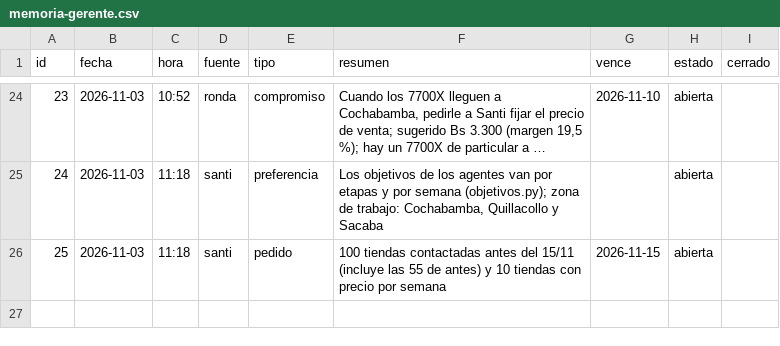
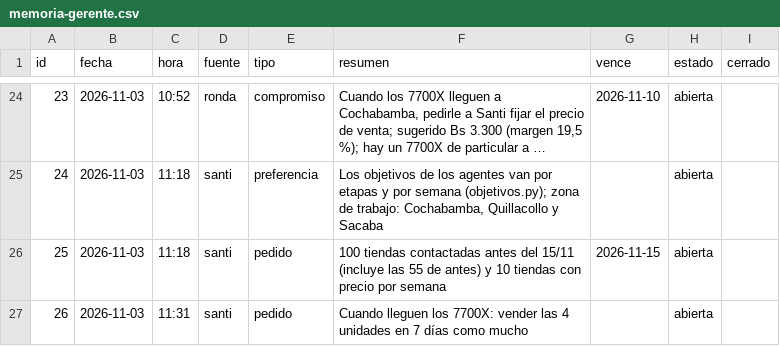
Before and after one commit to Santi491/Claude-, a CSV file: memoria-gerente.csv, drawn as a sheet; only a part is shown, gaps mark what is left out; long unchanged cells end in …; the diff names each change by its address in the sheet, - before the commit and + after, or states it on an @@ line.

```diff
--- a/memoria-gerente.csv
+++ b/memoria-gerente.csv
+row 27: 26 | 2026-11-03 | 11:31 | santi | pedido | Cuando lleguen los 7700X: vender las 4 unidades en 7 días como mucho |  | abierta
```
Also changed, not shown: actividad.csv, objetivos.csv, 4 other files.
